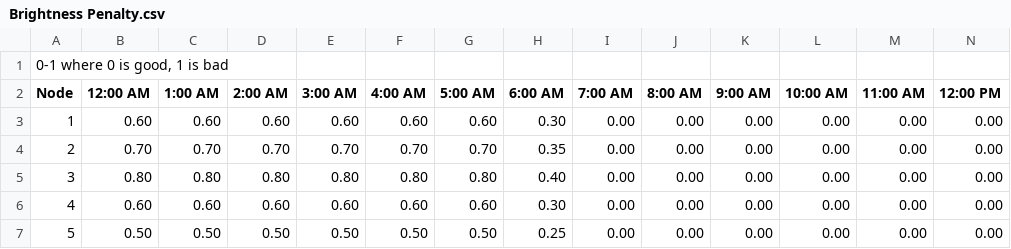
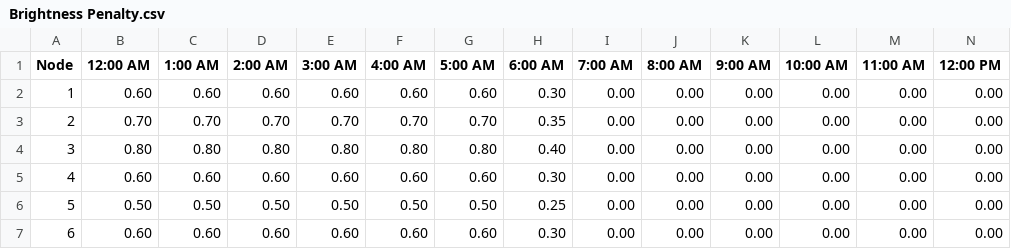
Before and after one commit to AnuraagNalluri/Bikeley, a CSV file: Brightness Penalty.csv, drawn as a sheet; only a part is shown; the shorter side is filled out with more unchanged rows; rows hold the shown columns only; the diff names each change by its address in the sheet, - before the commit and + after, or states it on an @@ line.

```diff
--- a/Brightness Penalty.csv
+++ b/Brightness Penalty.csv
-row 1: 0-1 where 0 is good, 1 is bad
```
Also changed, not shown: Crowdedness Penalty.csv, 9 other files.
